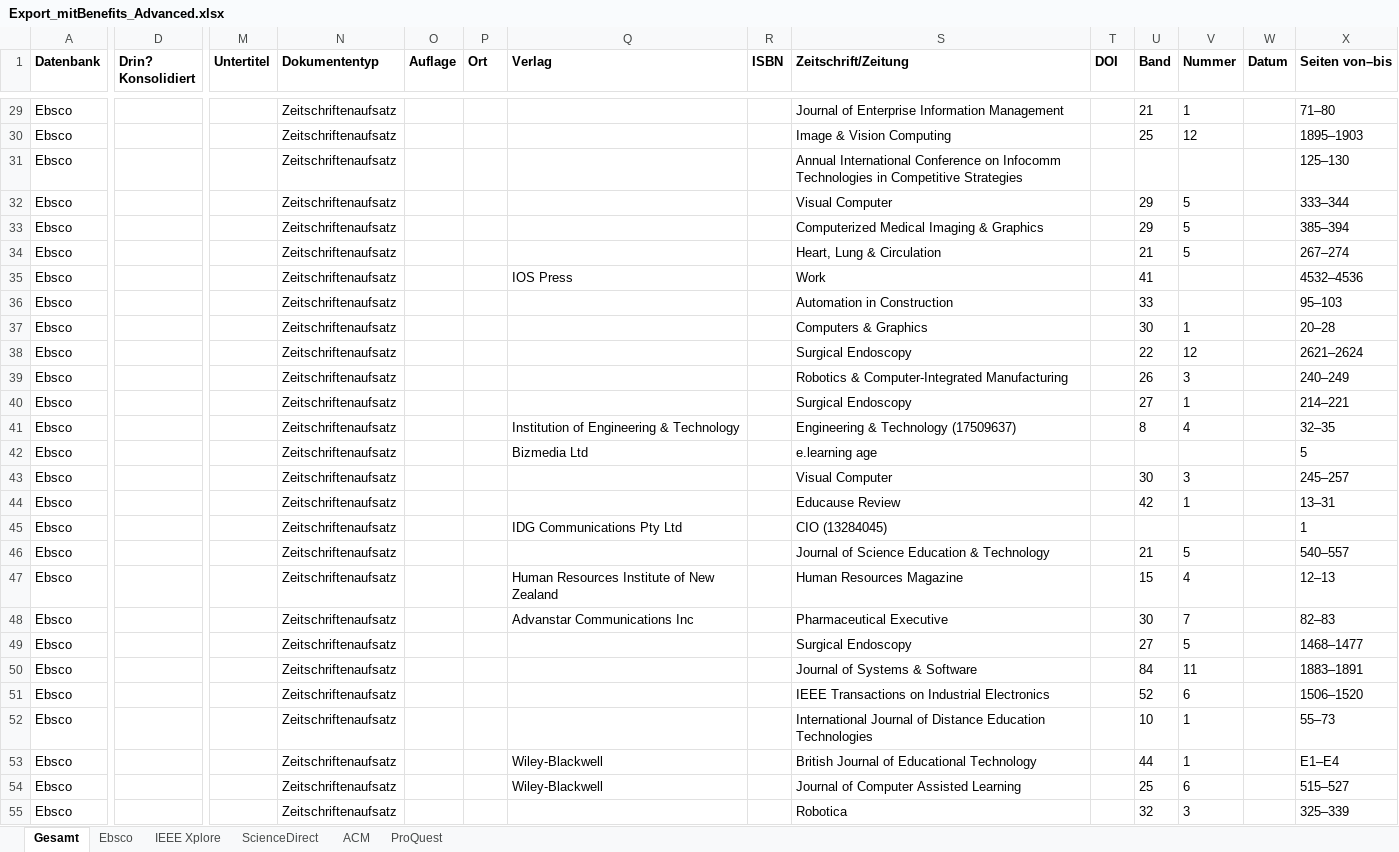
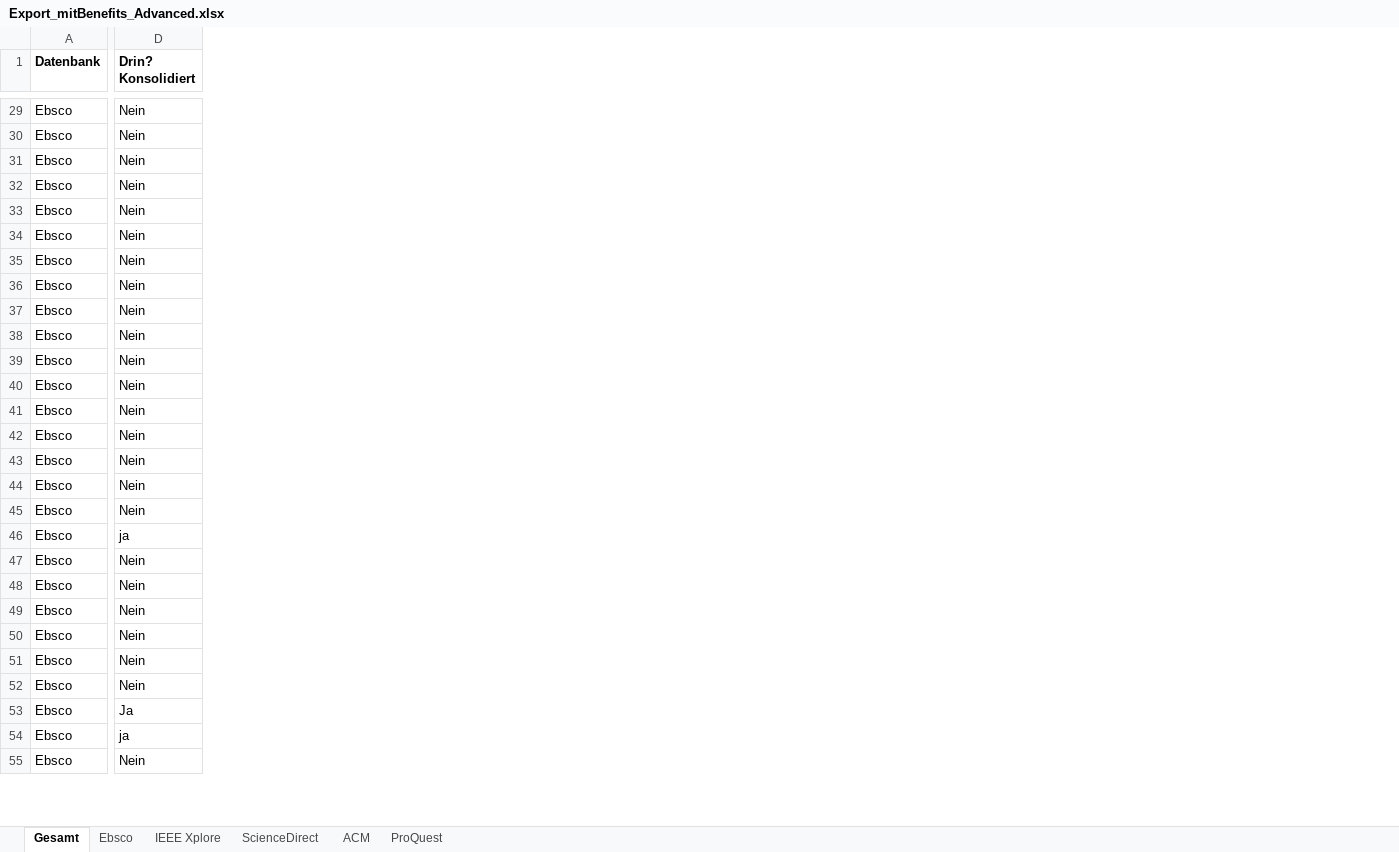
Before and after one commit to pdiegmann/AR-Education, an Excel workbook: Documentation/Export_mitBenefits_Advanced.xlsx, sheet Gesamt, drawn as a sheet; only a part is shown, gaps mark what is left out; values as stored, in another font and other column widths than the file's, no borders; the diff covers the shown part only; the diff names each change by its address in the sheet, - before the commit and + after, or states it on an @@ line.

```diff
--- a/Documentation/Export_mitBenefits_Advanced.xlsx (sheet Gesamt)
+++ b/Documentation/Export_mitBenefits_Advanced.xlsx (sheet Gesamt)
@@ column M (Untertitel) hidden, empty @@
@@ column N (Dokumententyp) hidden, rows 29-55: all Zeitschriftenaufsatz @@
@@ column O (Auflage) hidden, empty @@
@@ column P (Ort) hidden, empty @@
@@ column Q (Verlag) hidden, rows 35-54: IOS Press |  |  |  |  |  | Institution of Engineering & Technology | Bizmedia Ltd |  |  | IDG Communications Pty Ltd |  | Human Resources Institute of New Zealand | Advanstar Communications Inc |  |  |  |  | Wiley-Blackwell | Wiley-Blackwell @@
@@ column R (ISBN) hidden, empty @@
@@ column S (Zeitschrift/Zeitung) hidden, rows 29-55: Journal of Enterprise Information Management | Image & Vision Computing | Annual International Conference on Infocomm Technologies in Competitive Strategies | Visual Computer | Computerized Medical Imaging & Graphics | Heart, Lung & Circulation | Work | Automation in Construction | Computers & Graphics | Surgical Endoscopy | Robotics & Computer-Integrated Manufacturing | Surgical Endoscopy | Engineering & Technology (17509637) | e.learning age | Visual Computer | Educause Review | CIO (13284045) | Journal of Science Education & Technology | Human Resources Magazine | Pharmaceutical Executive | Surgical Endoscopy | Journal of Systems & Software | IEEE Transactions on Industrial Electronics | International Journal of Distance Education Technologies | British Journal of Educational Technology | Journal of Computer Assisted Learning | Robotica @@
@@ column T (DOI) hidden, empty @@
@@ column U (Band) hidden, rows 29-55: 21 | 25 |  | 29 | 29 | 21 | 41 | 33 | 30 | 22 | 26 | 27 | 8 |  | 30 | 42 |  | 21 | 15 | 30 | 27 | 84 | 52 | 10 | 44 | 25 | 32 @@
@@ column V (Nummer) hidden, rows 29-55: 1 | 12 |  | 5 | 5 | 5 |  |  | 1 | 12 | 3 | 1 | 4 |  | 3 | 1 |  | 5 | 4 | 7 | 5 | 11 | 6 | 1 | 1 | 6 | 3 @@
@@ column W (Datum) hidden, empty @@
@@ column X (Seiten von–bis) hidden, rows 29-55: 71–80 | 1895–1903 | 125–130 | 333–344 | 385–394 | 267–274 | 4532–4536 | 95–103 | 20–28 | 2621–2624 | 240–249 | 214–221 | 32–35 | 5 | 245–257 | 13–31 | 1 | 540–557 | 12–13 | 82–83 | 1468–1477 | 1883–1891 | 1506–1520 | 55–73 | E1–E4 | 515–527 | 325–339 @@
-D29:D45 (Drin? Konsolidiert): (empty)
+D29:D45 (Drin? Konsolidiert): Nein
-D46 (Drin? Konsolidiert): (empty)
+D46 (Drin? Konsolidiert): ja
-D47:D52 (Drin? Konsolidiert): (empty)
+D47:D52 (Drin? Konsolidiert): Nein
-D53 (Drin? Konsolidiert): (empty)
+D53 (Drin? Konsolidiert): Ja
-D54 (Drin? Konsolidiert): (empty)
+D54 (Drin? Konsolidiert): ja
-D55 (Drin? Konsolidiert): (empty)
+D55 (Drin? Konsolidiert): Nein
```
Also changed, not shown: 563 edited cells elsewhere in this sheet.
